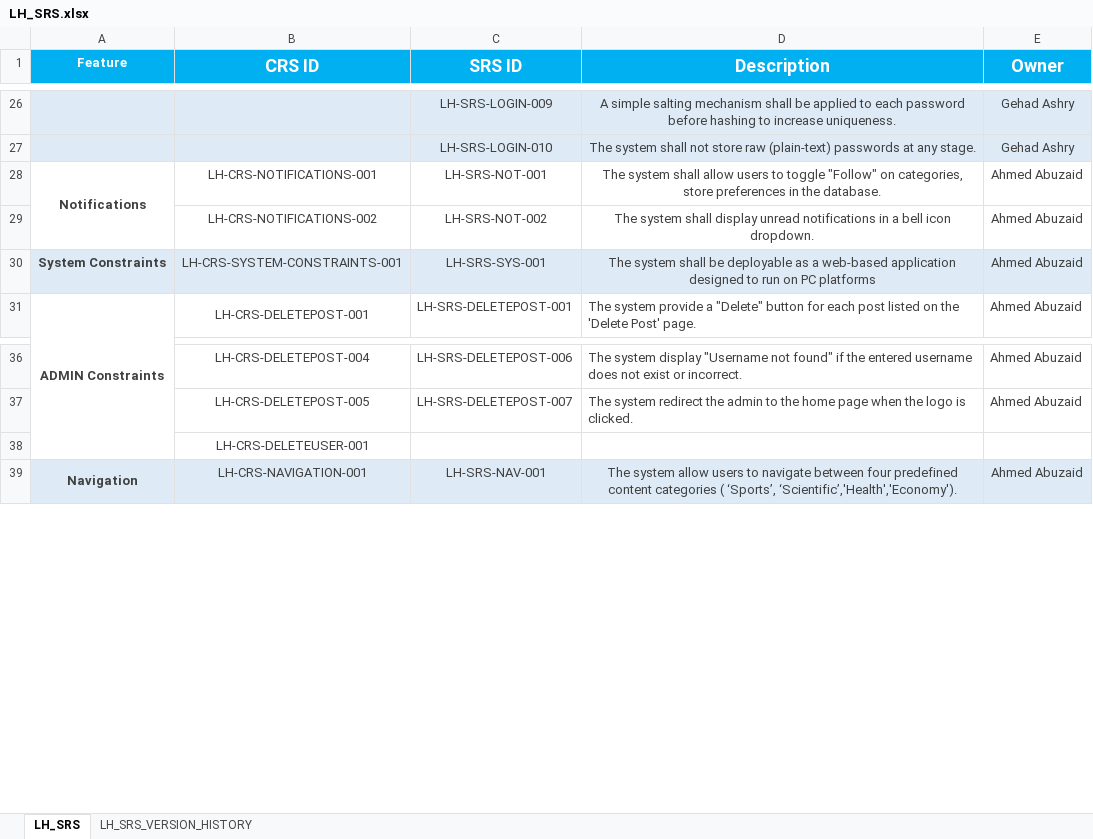
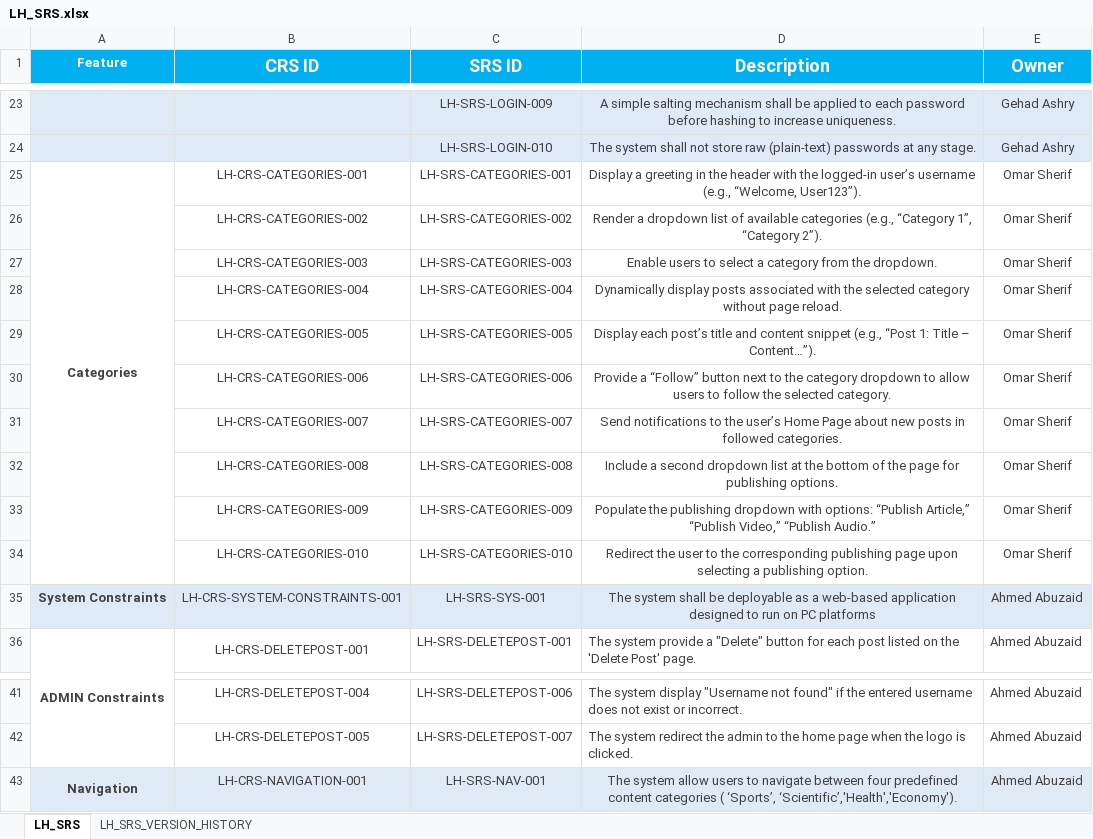
Before and after one commit to EmanAbusalim/Group-3-Learning-hub, an Excel workbook: LH_REQUIREMENTS/LH_SRS.xlsx, sheet LH_SRS, drawn as a sheet; only a part is shown, gaps mark what is left out; values as stored, in another font and other column widths than the file's, no borders; removed rows and columns are numbered as before the commit, all else as after; the diff covers the shown part only; the diff names each change by its address in the sheet, - before the commit and + after, or states it on an @@ line.

Commit message:
v2.4 Update Registration and CATEGORIES SRS

```diff
--- a/LH_REQUIREMENTS/LH_SRS.xlsx (sheet LH_SRS)
+++ b/LH_REQUIREMENTS/LH_SRS.xlsx (sheet LH_SRS)
-row 28: Notifications | LH-CRS-NOTIFICATIONS-001 | LH-SRS-NOT-001 | The system shall allow users to toggle "Follow" on categories, store preferences in the database. | Ahmed Abuzaid
-row 29:  | LH-CRS-NOTIFICATIONS-002 | LH-SRS-NOT-002 | The system shall display unread notifications in a bell icon dropdown. | Ahmed Abuzaid
+row 25: Categories | LH-CRS-CATEGORIES-001 | LH-SRS-CATEGORIES-001 | Display a greeting in the header with the logged-in user’s username (e.g., “Welcome, User123”). | Omar Sherif
+row 26:  | LH-CRS-CATEGORIES-002 | LH-SRS-CATEGORIES-002 | Render a dropdown list of available categories (e.g., “Category 1”, “Category 2”). | Omar Sherif
+row 27:  | LH-CRS-CATEGORIES-003 | LH-SRS-CATEGORIES-003 | Enable users to select a category from the dropdown. | Omar Sherif
+row 28:  | LH-CRS-CATEGORIES-004 | LH-SRS-CATEGORIES-004 | Dynamically display posts associated with the selected category without page reload. | Omar Sherif
+row 29:  | LH-CRS-CATEGORIES-005 | LH-SRS-CATEGORIES-005 | Display each post’s title and content snippet (e.g., “Post 1: Title – Content…”). | Omar Sherif
+row 30:  | LH-CRS-CATEGORIES-006 | LH-SRS-CATEGORIES-006 | Provide a “Follow” button next to the category dropdown to allow users to follow the selected category. | Omar Sherif
+row 31:  | LH-CRS-CATEGORIES-007 | LH-SRS-CATEGORIES-007 | Send notifications to the user’s Home Page about new posts in followed categories. | Omar Sherif
+row 32:  | LH-CRS-CATEGORIES-008 | LH-SRS-CATEGORIES-008 | Include a second dropdown list at the bottom of the page for publishing options. | Omar Sherif
+row 33:  | LH-CRS-CATEGORIES-009 | LH-SRS-CATEGORIES-009 | Populate the publishing dropdown with options: “Publish Article,” “Publish Video,” “Publish Audio.” | Omar Sherif
+row 34:  | LH-CRS-CATEGORIES-010 | LH-SRS-CATEGORIES-010 | Redirect the user to the corresponding publishing page upon selecting a publishing option. | Omar Sherif
-row 38:  | LH-CRS-DELETEUSER-001
```
Also changed, not shown: 3 removed rows, 21 edited cells and merged cells elsewhere in this sheet, sheet LH_SRS_VERSION_HISTORY.
